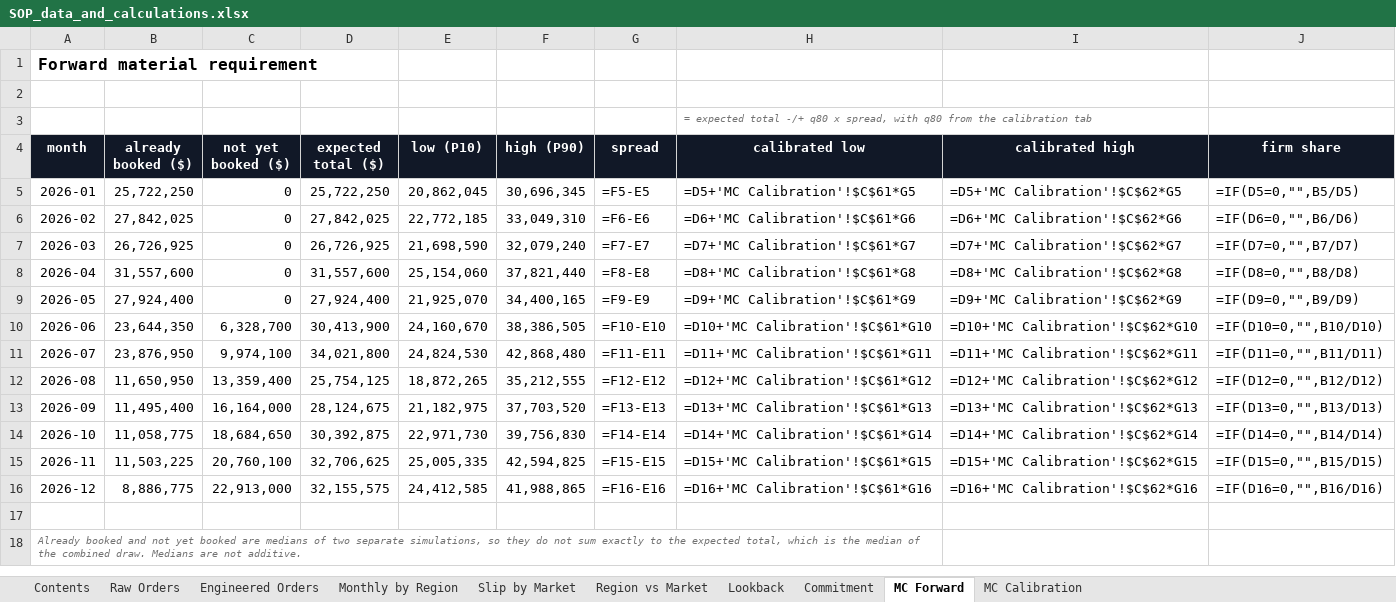
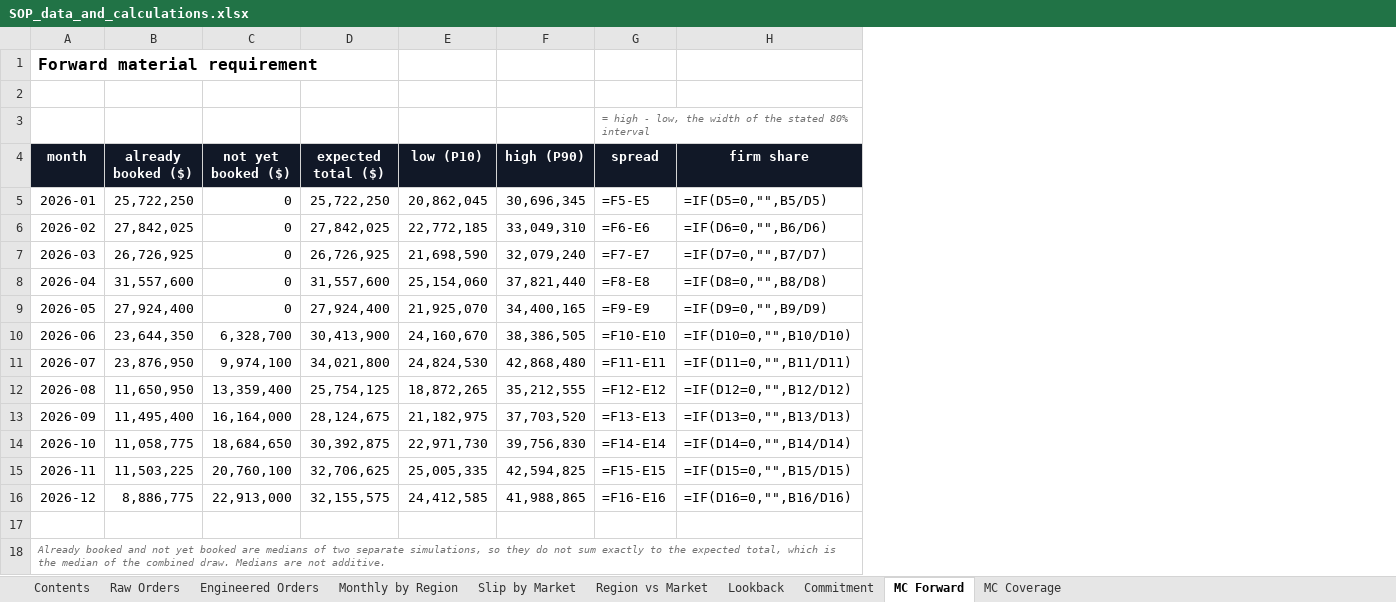
Before and after one commit to stavag44/sop-planning-prototype, an Excel workbook: SOP_data_and_calculations.xlsx, sheet MC Forward, drawn as a sheet; values as stored, in another font and other column widths than the file's, no borders; formulas without a stored value are shown as written; the diff names each change by its address in the sheet, - before the commit and + after, or states it on an @@ line.

```diff
--- a/SOP_data_and_calculations.xlsx (sheet MC Forward)
+++ b/SOP_data_and_calculations.xlsx (sheet MC Forward)
-sheet tab: MC Calibration
+sheet tab: MC Coverage
-column H (calibrated low), row 3: = expected total -/+ q80 x spread, with q80 from the calibration tab; rows 5-16: =D5+'MC Calibration'!$C$61*G5 | =D6+'MC Calibration'!$C$61*G6 | =D7+'MC Calibration'!$C$61*G7 | =D8+'MC Calibration'!$C$61*G8 | =D9+'MC Calibration'!$C$61*G9 | =D10+'MC Calibration'!$C$61*G10 | =D11+'MC Calibration'!$C$61*G11 | =D12+'MC Calibration'!$C$61*G12 | =D13+'MC Calibration'!$C$61*G13 | =D14+'MC Calibration'!$C$61*G14 | =D15+'MC Calibration'!$C$61*G15 | =D16+'MC Calibration'!$C$61*G16
-column I (calibrated high), rows 5-16: =D5+'MC Calibration'!$C$62*G5 | =D6+'MC Calibration'!$C$62*G6 | =D7+'MC Calibration'!$C$62*G7 | =D8+'MC Calibration'!$C$62*G8 | =D9+'MC Calibration'!$C$62*G9 | =D10+'MC Calibration'!$C$62*G10 | =D11+'MC Calibration'!$C$62*G11 | =D12+'MC Calibration'!$C$62*G12 | =D13+'MC Calibration'!$C$62*G13 | =D14+'MC Calibration'!$C$62*G14 | =D15+'MC Calibration'!$C$62*G15 | =D16+'MC Calibration'!$C$62*G16
-G3 (spread): (empty)
+G3 (spread): = high - low, the width of the stated 80% interval
-A18:H18 merged
+A18:H18 merged
```
Also changed, not shown: sheet MC Coverage, sheet Contents, 10 other files.
